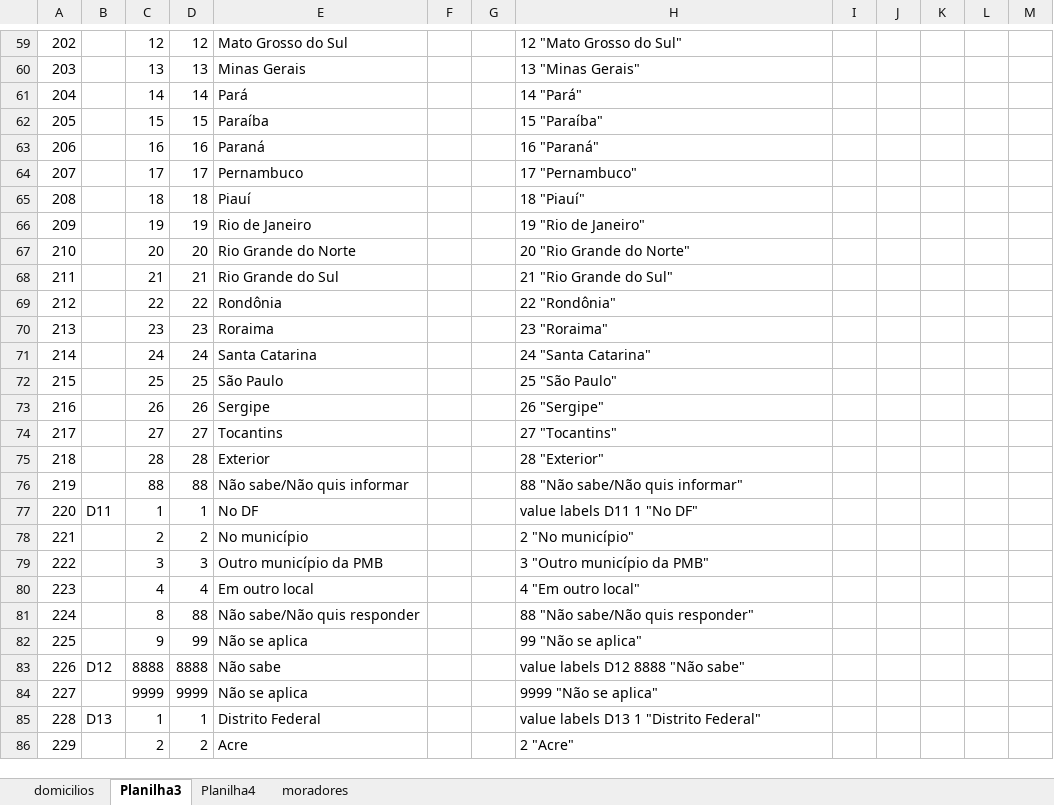
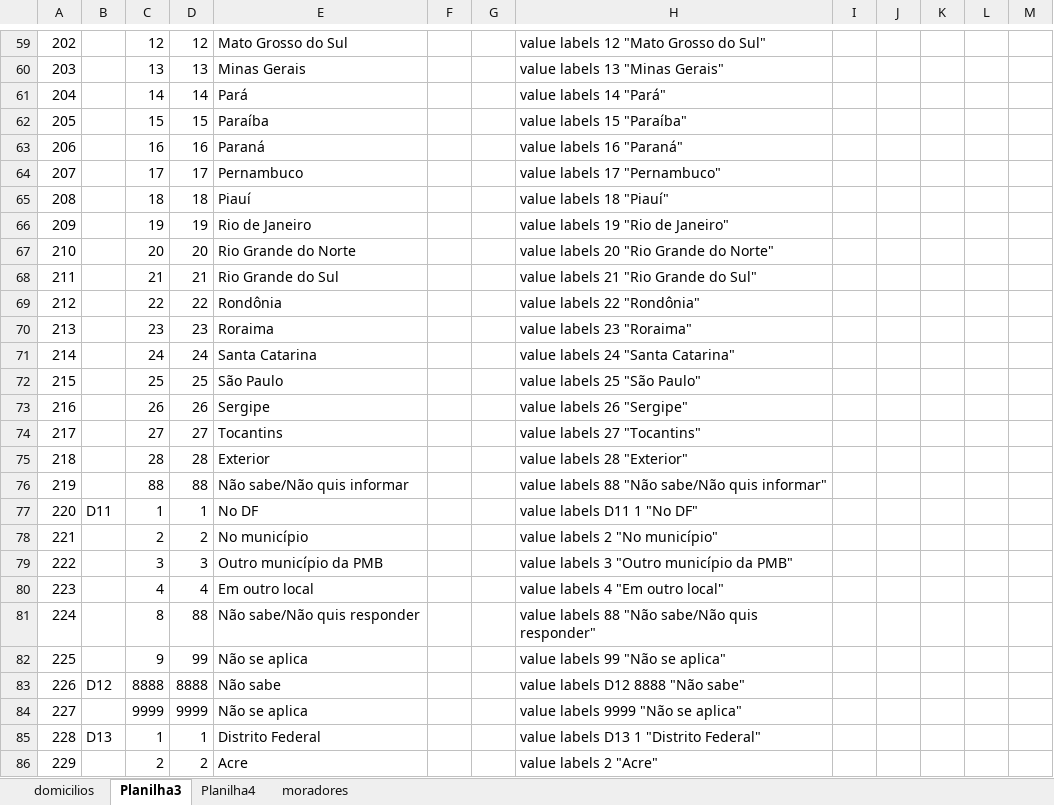
Before and after one commit to kidlulu/pmad_2018, an Excel workbook: de_para_pmad_2017_2018.xlsx, sheet Planilha3, drawn as a sheet; only a part is shown, gaps mark what is left out; values as stored, in another font and other column widths than the file's, no borders; charts and pictures not drawn; the diff covers the shown part only; the diff names each change by its address in the sheet, - before the commit and + after, or states it on an @@ line.

```diff
--- a/de_para_pmad_2017_2018.xlsx (sheet Planilha3)
+++ b/de_para_pmad_2017_2018.xlsx (sheet Planilha3)
-H59: 12 "Mato Grosso do Sul"
+H59: value labels 12 "Mato Grosso do Sul"
-H60: 13 "Minas Gerais"
+H60: value labels 13 "Minas Gerais"
-H61: 14 "Pará"
+H61: value labels 14 "Pará"
-H62: 15 "Paraíba"
+H62: value labels 15 "Paraíba"
-H63: 16 "Paraná"
+H63: value labels 16 "Paraná"
-H64: 17 "Pernambuco"
+H64: value labels 17 "Pernambuco"
-H65: 18 "Piauí"
+H65: value labels 18 "Piauí"
-H66: 19 "Rio de Janeiro"
+H66: value labels 19 "Rio de Janeiro"
-H67: 20 "Rio Grande do Norte"
+H67: value labels 20 "Rio Grande do Norte"
-H68: 21 "Rio Grande do Sul"
+H68: value labels 21 "Rio Grande do Sul"
-H69: 22 "Rondônia"
+H69: value labels 22 "Rondônia"
-H70: 23 "Roraima"
+H70: value labels 23 "Roraima"
-H71: 24 "Santa Catarina"
+H71: value labels 24 "Santa Catarina"
-H72: 25 "São Paulo"
+H72: value labels 25 "São Paulo"
-H73: 26 "Sergipe"
+H73: value labels 26 "Sergipe"
-H74: 27 "Tocantins"
+H74: value labels 27 "Tocantins"
-H75: 28 "Exterior"
+H75: value labels 28 "Exterior"
-H76: 88 "Não sabe/Não quis informar"
+H76: value labels 88 "Não sabe/Não quis informar"
-H78: 2 "No município"
+H78: value labels 2 "No município"
-H79: 3 "Outro município da PMB"
+H79: value labels 3 "Outro município da PMB"
-H80: 4 "Em outro local"
+H80: value labels 4 "Em outro local"
-H81: 88 "Não sabe/Não quis responder"
+H81: value labels 88 "Não sabe/Não quis responder"
-H82: 99 "Não se aplica"
+H82: value labels 99 "Não se aplica"
-H84: 9999 "Não se aplica"
+H84: value labels 9999 "Não se aplica"
-H86: 2 "Acre"
+H86: value labels 2 "Acre"
```
Also changed, not shown: 488 edited cells elsewhere in this sheet, sheet moradores, charts or pictures, 1 other file.
